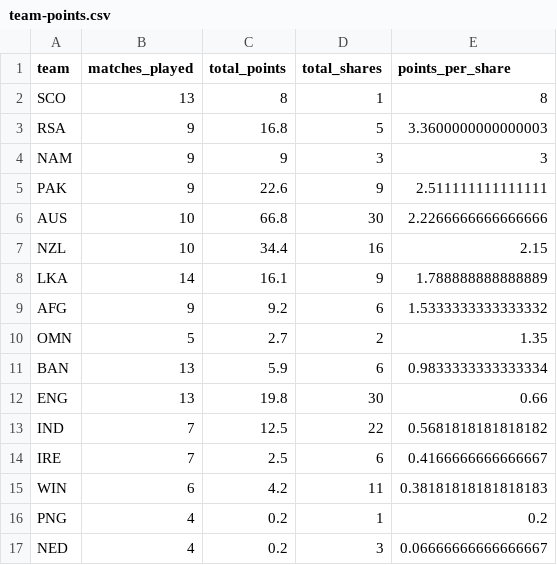
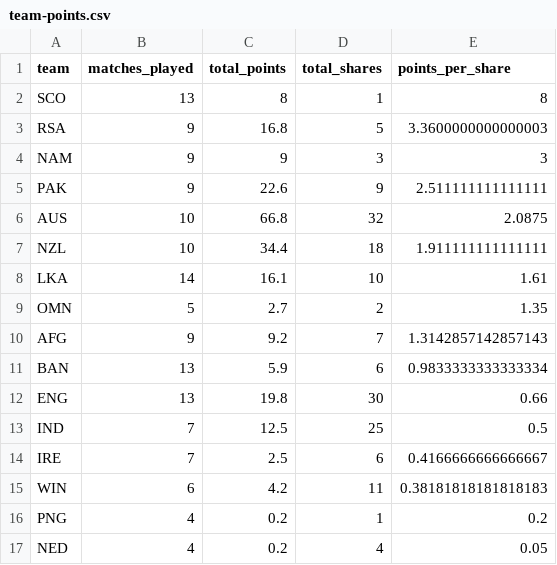
Before and after one commit to ADBond/cricket-competition, a CSV file: mens_t20_world_cup_2021/data/generated/team-points.csv, drawn as a sheet.

```diff
--- a/mens_t20_world_cup_2021/data/generated/team-points.csv
+++ b/mens_t20_world_cup_2021/data/generated/team-points.csv
@@ -5,10 +5,10 @@ RSA,9,16.8,5,3.3600000000000003
 PAK,9,22.6,9,2.511111111111111
-AUS,10,66.8,30,2.2266666666666666
-NZL,10,34.4,16,2.15
-LKA,14,16.1,9,1.788888888888889
-AFG,9,9.2,6,1.5333333333333332
+AUS,10,66.8,32,2.0875
+NZL,10,34.4,18,1.911111111111111
+LKA,14,16.1,10,1.61
 OMN,5,2.7,2,1.35
+AFG,9,9.2,7,1.3142857142857143
 BAN,13,5.9,6,0.9833333333333334
 ENG,13,19.8,30,0.66
-IND,7,12.5,22,0.5681818181818182
+IND,7,12.5,25,0.5
 IRE,7,2.5,6,0.4166666666666667
@@ -16,2 +16,2 @@ WIN,6,4.2,11,0.38181818181818183
 PNG,4,0.2,1,0.2
-NED,4,0.2,3,0.06666666666666667
+NED,4,0.2,4,0.05
```
Also changed, not shown: mens_t20_world_cup_2021/data/generated/participant-scores-by-share.csv, mens_t20_world_cup_2021/data/generated/participant-scores.csv.
